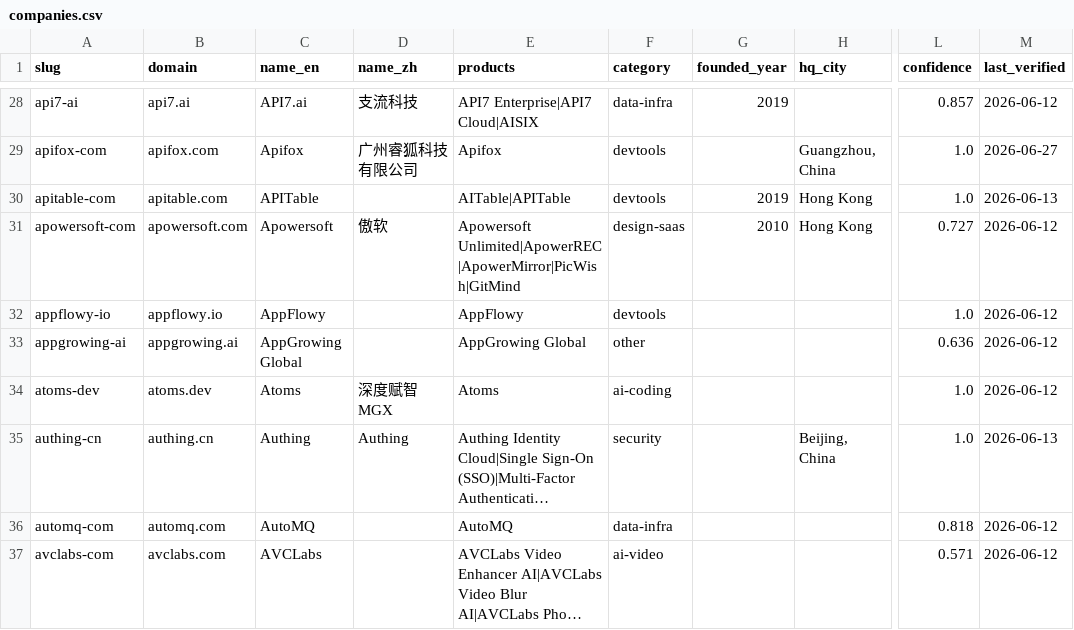
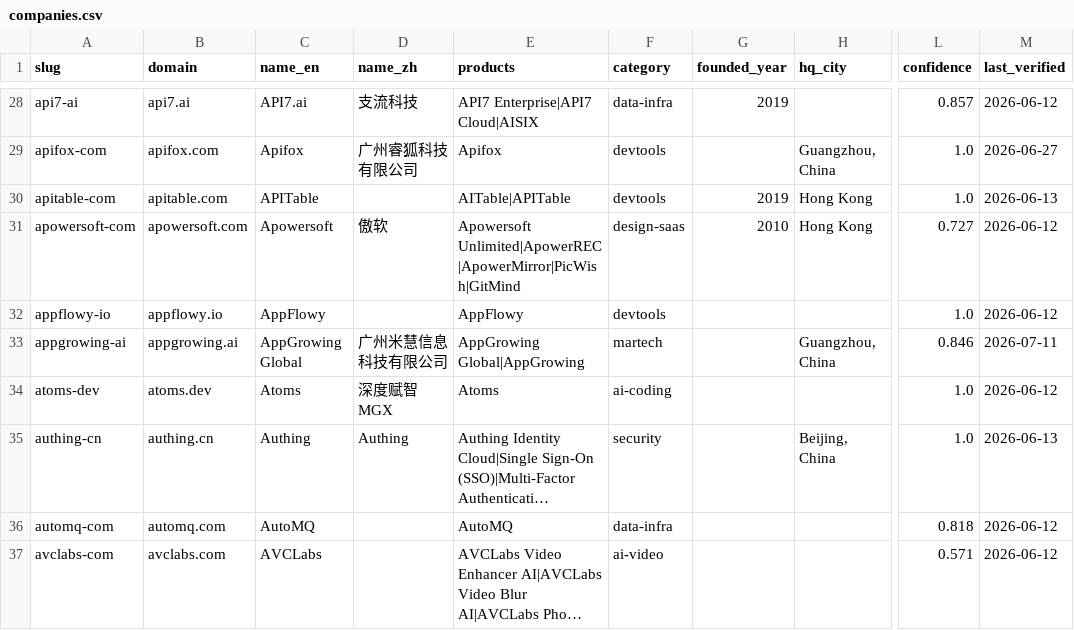
Before and after one commit to SinoFacts/dataset, a CSV file: companies.csv, drawn as a sheet; only a part is shown, gaps mark what is left out; long unchanged cells end in …; the diff covers the shown part only; the diff names each change by its address in the sheet, - before the commit and + after, or states it on an @@ line.

Commit message:
Data refresh: 383 companies (2026-07-11)

```diff
--- a/companies.csv
+++ b/companies.csv
-D33 (name_zh): (empty)
+D33 (name_zh): 广州米慧信息科技有限公司
-E33 (products): AppGrowing Global
+E33 (products): AppGrowing Global|AppGrowing
-F33 (category): other
+F33 (category): martech
-H33 (hq_city): (empty)
+H33 (hq_city): Guangzhou, China
-L33 (confidence): 0.636
+L33 (confidence): 0.846
-M33 (last_verified): 2026-06-12
+M33 (last_verified): 2026-07-11
```
Also changed, not shown: 15 edited cells elsewhere in this file, 3 other files.
